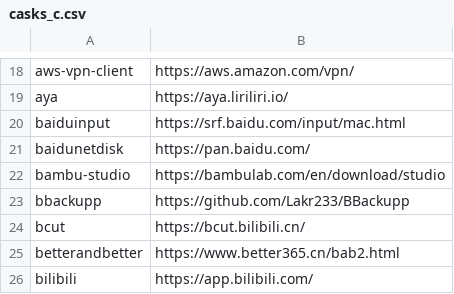
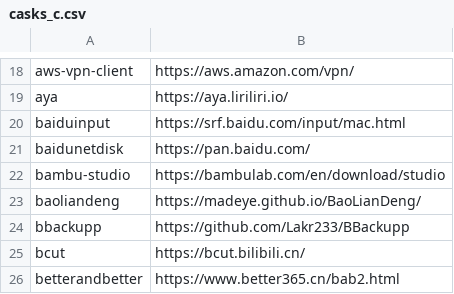
Before and after one commit to tinhkyaw/tinhkyaw, a CSV file: lists/casks_c.csv, drawn as a sheet; only a part is shown, gaps mark what is left out; the shorter side is filled out with more unchanged rows; the diff names each change by its address in the sheet, - before the commit and + after, or states it on an @@ line.

```diff
--- a/lists/casks_c.csv
+++ b/lists/casks_c.csv
+row 23: baoliandeng | https://madeye.github.io/BaoLianDeng/
```
Also changed, not shown: lists/casks.csv, lists/casks_p.csv, 3 other files.
